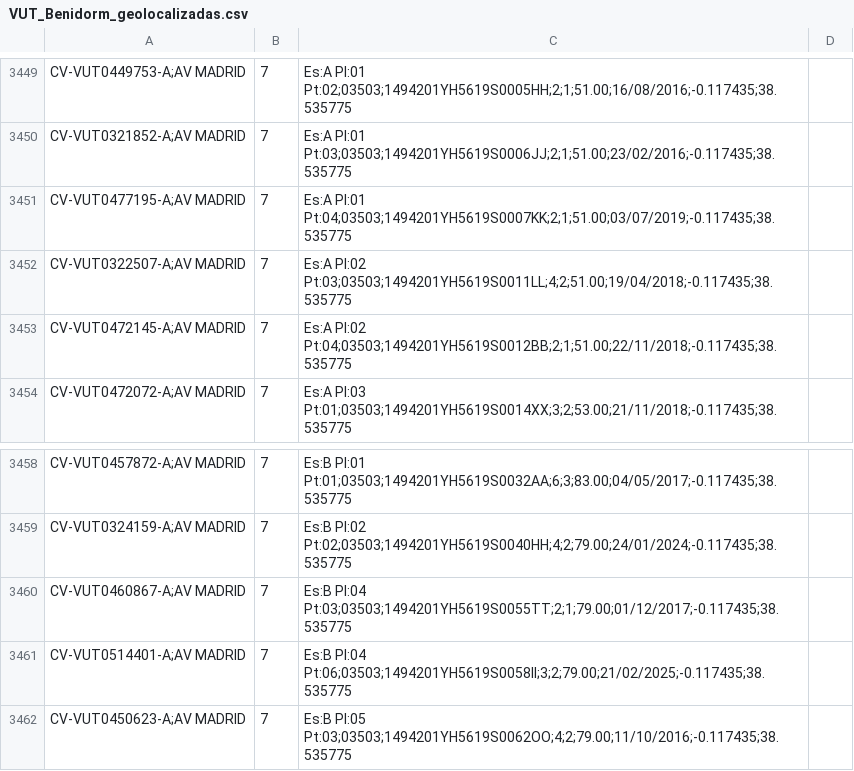
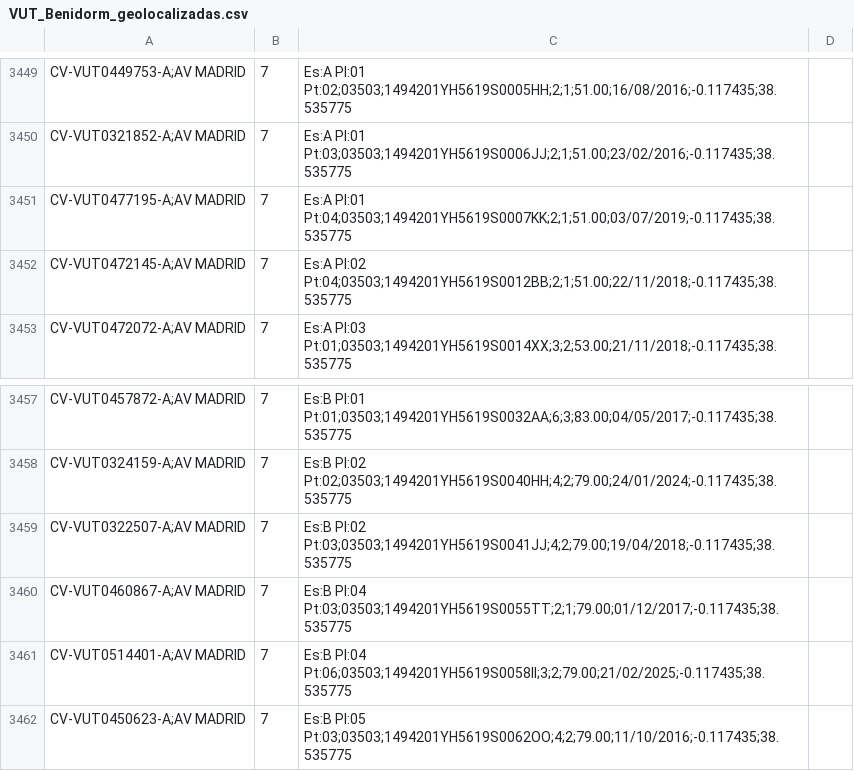
Before and after one commit to JoseHino/mapa-vut-benidorm, a CSV file: VUT_Benidorm_geolocalizadas.csv, drawn as a sheet; only a part is shown, gaps mark what is left out.

```diff
--- a/VUT_Benidorm_geolocalizadas.csv
+++ b/VUT_Benidorm_geolocalizadas.csv
@@ -3451,3 +3451,2 @@ CV-VUT0321852-A;AV MADRID, 7, Es:A Pl:01 Pt:03;03503;1494201YH5619S0006JJ;2;1;51
 CV-VUT0477195-A;AV MADRID, 7, Es:A Pl:01 Pt:04;03503;1494201YH5619S0007KK;2;1;51.00;03/07/2019;-0.117435;38.535775
-CV-VUT0322507-A;AV MADRID, 7, Es:A Pl:02 Pt:03;03503;1494201YH5619S0011LL;4;2;51.00;19/04/2018;-0.117435;38.535775
 CV-VUT0472145-A;AV MADRID, 7, Es:A Pl:02 Pt:04;03503;1494201YH5619S0012BB;2;1;51.00;22/11/2018;-0.117435;38.535775
@@ -3459,2 +3458,3 @@ CV-VUT0457872-A;AV MADRID, 7, Es:B Pl:01 Pt:01;03503;1494201YH5619S0032AA;6;3;83
 CV-VUT0324159-A;AV MADRID, 7, Es:B Pl:02 Pt:02;03503;1494201YH5619S0040HH;4;2;79.00;24/01/2024;-0.117435;38.535775
+CV-VUT0322507-A;AV MADRID, 7, Es:B Pl:02 Pt:03;03503;1494201YH5619S0041JJ;4;2;79.00;19/04/2018;-0.117435;38.535775
 CV-VUT0460867-A;AV MADRID, 7, Es:B Pl:04 Pt:03;03503;1494201YH5619S0055TT;2;1;79.00;01/12/2017;-0.117435;38.535775
```
Also changed, not shown: 4 other files.
